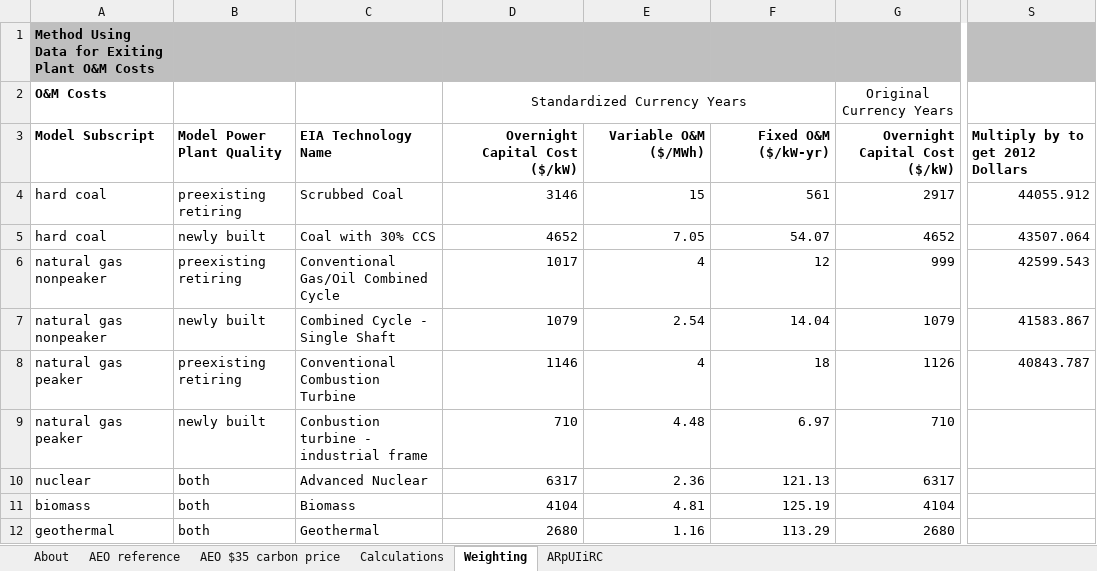
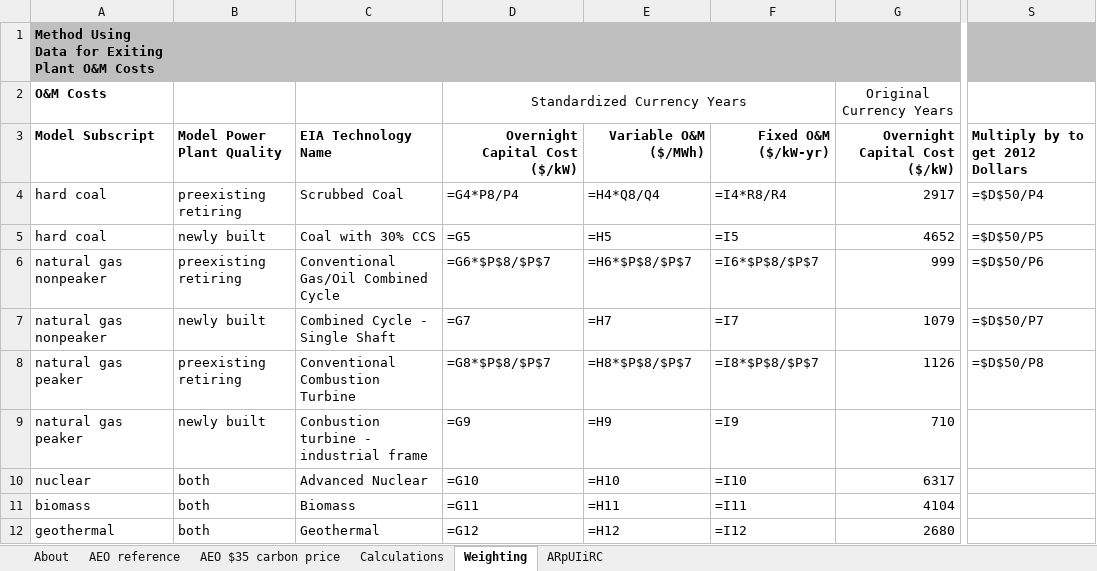
Before and after one commit to EnergyInnovation/eps-alabama, an Excel workbook: InputData/elec/ARpUIiRC/Ann Ret per Unit Inc in Relative Cost.xlsx, sheet Weighting, drawn as a sheet; only a part is shown, gaps mark what is left out; values as stored, in another font and other column widths than the file's, no borders; formulas without a stored value are shown as written; the diff covers the shown part only; the diff names each change by its address in the sheet, - before the commit and + after, or states it on an @@ line.

```diff
--- a/InputData/elec/ARpUIiRC/Ann Ret per Unit Inc in Relative Cost.xlsx (sheet Weighting)
+++ b/InputData/elec/ARpUIiRC/Ann Ret per Unit Inc in Relative Cost.xlsx (sheet Weighting)
-D4: 3146
+D4: =G4*P8/P4
-E4: 15
+E4: =H4*Q8/Q4
-F4: 561
+F4: =I4*R8/R4
-S4: 44055.912
+S4: =$D$50/P4
-D5: 4652
+D5: =G5
-E5: 7.05
+E5: =H5
-F5: 54.07
+F5: =I5
-S5: 43507.064
+S5: =$D$50/P5
-D6: 1017
+D6: =G6*$P$8/$P$7
-E6: 4
+E6: =H6*$P$8/$P$7
-F6: 12
+F6: =I6*$P$8/$P$7
-S6: 42599.543
+S6: =$D$50/P6
-D7: 1079
+D7: =G7
-E7: 2.54
+E7: =H7
-F7: 14.04
+F7: =I7
-S7: 41583.867
+S7: =$D$50/P7
-D8: 1146
+D8: =G8*$P$8/$P$7
-E8: 4
+E8: =H8*$P$8/$P$7
-F8: 18
+F8: =I8*$P$8/$P$7
-S8: 40843.787
+S8: =$D$50/P8
-D9: 710
+D9: =G9
-E9: 4.48
+E9: =H9
-F9: 6.97
+F9: =I9
-D10: 6317
+D10: =G10
-E10: 2.36
+E10: =H10
-F10: 121.13
+F10: =I10
-D11: 4104
+D11: =G11
-E11: 4.81
+E11: =H11
-F11: 125.19
+F11: =I11
-D12: 2680
+D12: =G12
-E12: 1.16
+E12: =H12
-F12: 113.29
+F12: =I12
```
Also changed, not shown: 50 edited cells elsewhere in this sheet, sheet Calculations, sheet ARpUIiRC, InputData/bldgs/SYCEU/Start Year Components Energy Use.xlsx, InputData/fuels/FPIEBP/Fuel Prod Imp Exp Balancing Priorities.xlsx, 46 other files.
